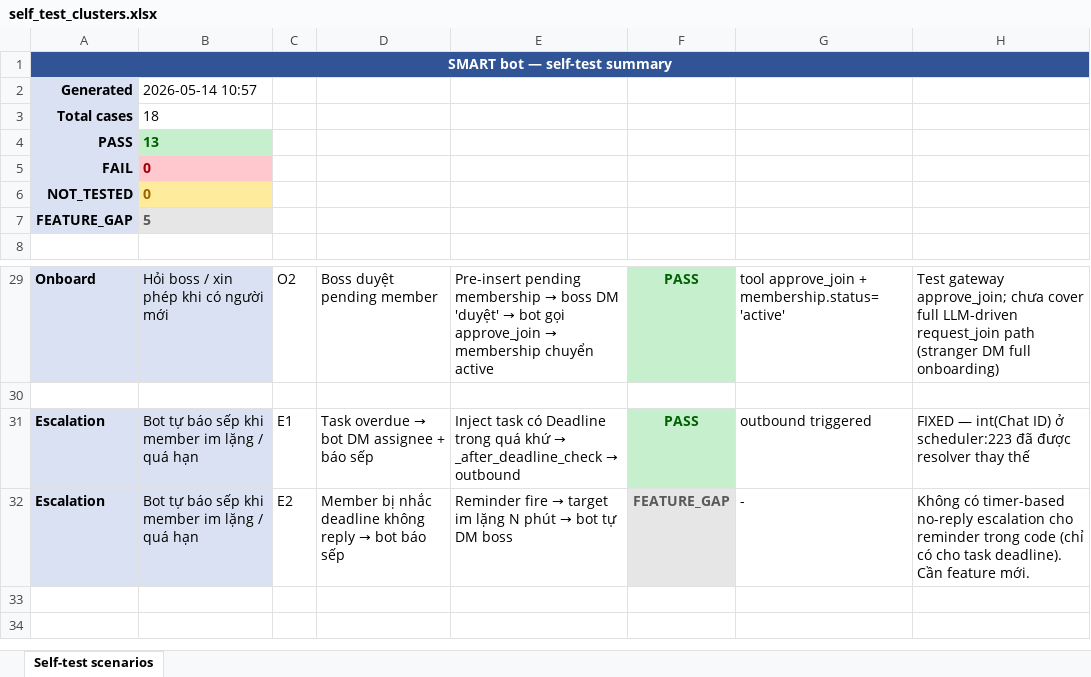
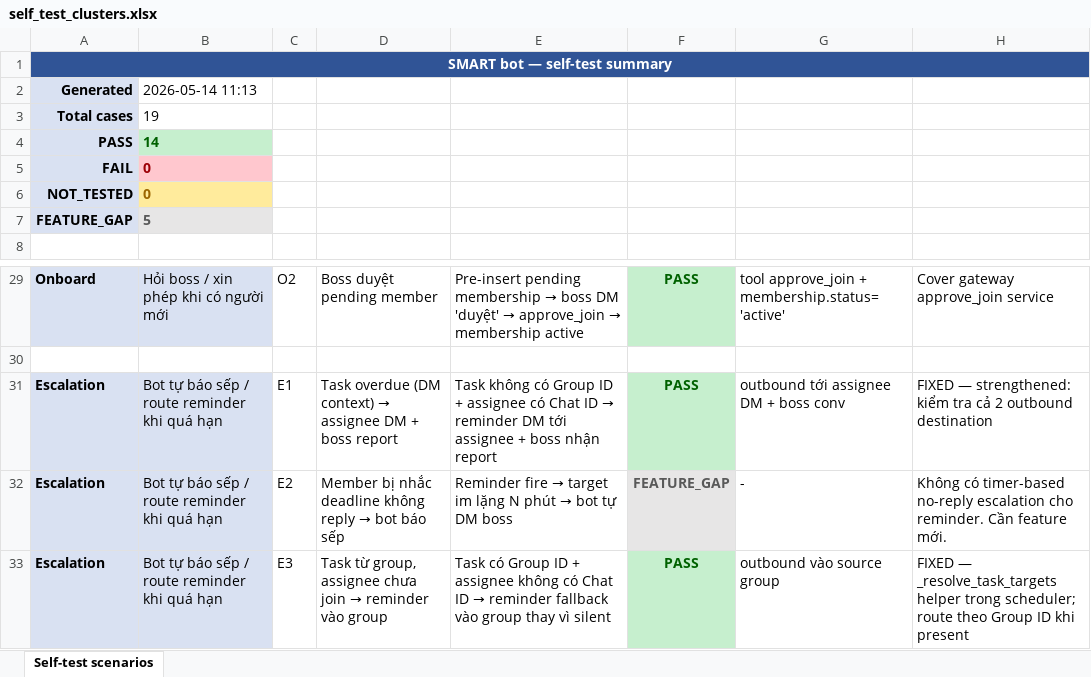
Before and after one commit to tranvuongquocdat/SMART_bot, an Excel workbook: docs/self_test_clusters.xlsx, sheet Self-test scenarios, drawn as a sheet; only a part is shown, gaps mark what is left out; values as stored, in another font and other column widths than the file's, no borders; the diff covers the shown part only; the diff names each change by its address in the sheet, - before the commit and + after, or states it on an @@ line.

```diff
--- a/docs/self_test_clusters.xlsx (sheet Self-test scenarios)
+++ b/docs/self_test_clusters.xlsx (sheet Self-test scenarios)
-B2: 2026-05-14 10:57
+B2: 2026-05-14 11:13
-B3: 18
+B3: 19
-B4: 13
+B4: 14
@@ E29: …'duyệt' → bot gọi approve_join → membership chuyển active → …'duyệt' → approve_join → membership active @@
-H29: Test gateway approve_join; chưa cover full LLM-driven request_join path (stranger DM full onboarding)
+H29: Cover gateway approve_join service
-B31:B32: Bot tự báo sếp khi member im lặng / quá hạn
+B31:B32: Bot tự báo sếp / route reminder khi quá hạn
@@ D31: Task overdue → bot DM assignee + báo sếp → Task overdue (DM context) → assignee DM + boss report @@
@@ E31: Inject task có Deadline trong quá khứ → _after_deadline_check → outbound → Task không có Group ID + assignee có Chat ID → reminder DM tới assignee + boss nhận report @@
-G31: outbound triggered
+G31: outbound tới assignee DM + boss conv
-H31: FIXED — int(Chat ID) ở scheduler:223 đã được resolver thay thế
+H31: FIXED — strengthened: kiểm tra cả 2 outbound destination
-H32: …escalation cho reminder trong code (chỉ có cho task deadline). Cần feature…
+H32: …escalation cho reminder. Cần feature…
+row 33: Escalation | Bot tự báo sếp / route reminder khi quá hạn | E3 | Task từ group, assignee chưa join → reminder vào group | Task có Group ID + assignee không có Chat ID → reminder fallback vào group thay vì silent | PASS | outbound vào source group | FIXED — _resolve_task_targets helper trong scheduler; route theo Group ID khi present
```
Also changed, not shown: 31 edited cells elsewhere in this sheet, 3 other files.
